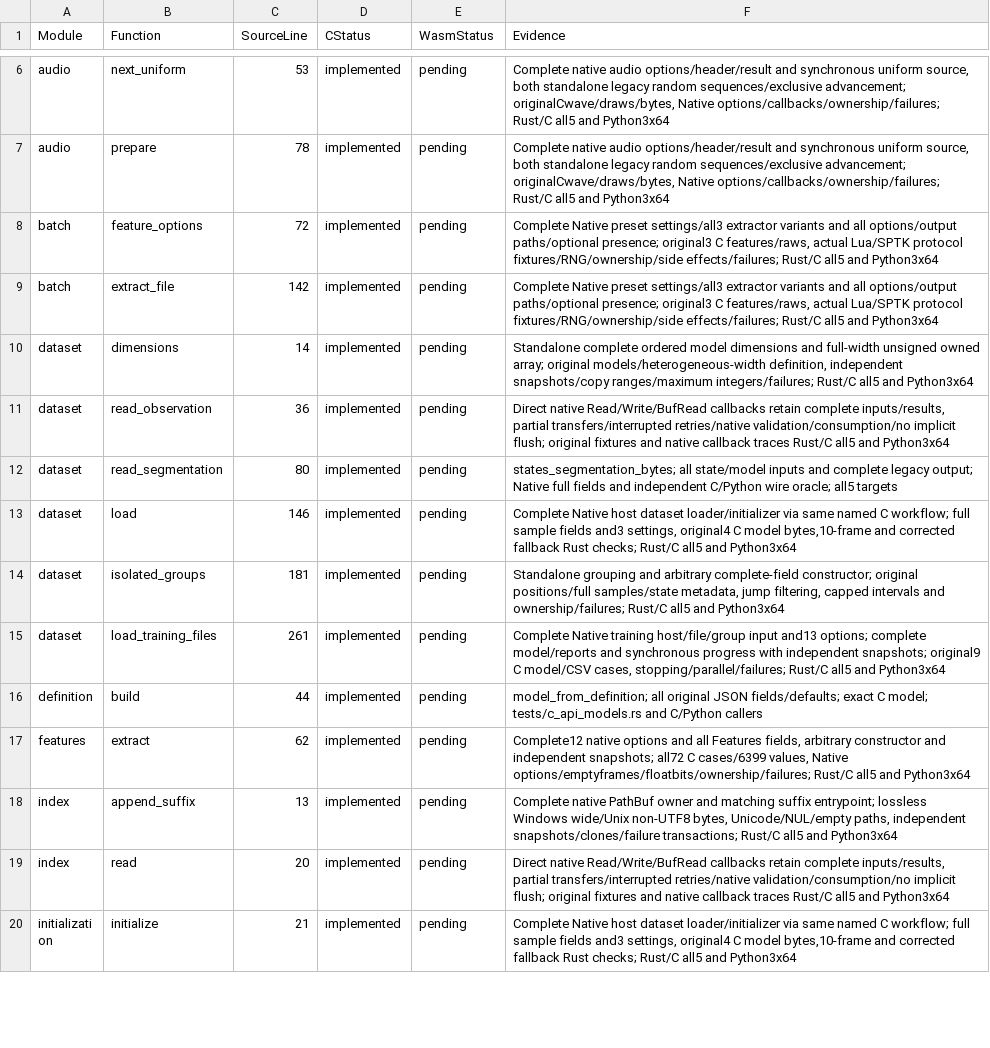
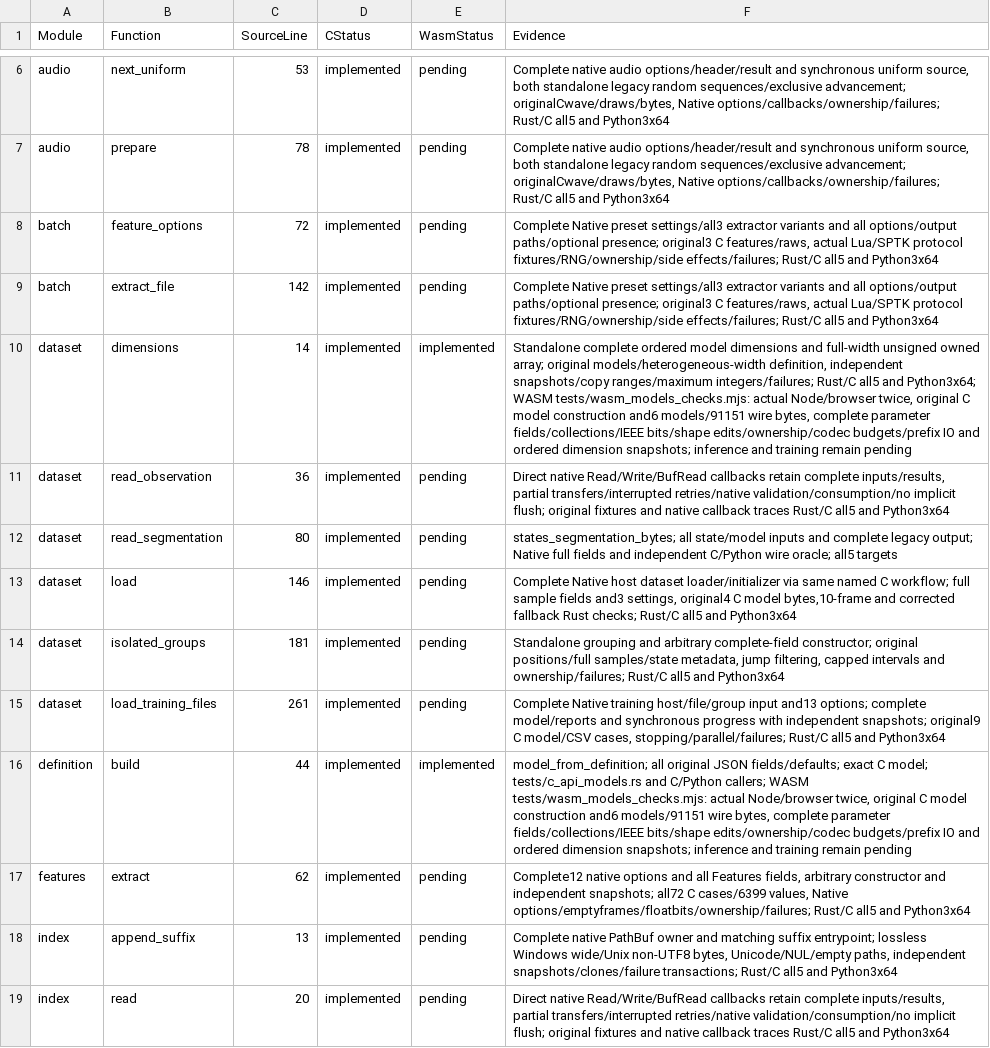
Before and after one commit to Lqm1/shiro-rs, a CSV file: docs/native-binding-inventory.csv, drawn as a sheet; only a part is shown, gaps mark what is left out; the shorter side is filled out with more unchanged rows.

Commit message:
feat: expose model construction and complete parameters to WebAssembly

```diff
--- a/docs/native-binding-inventory.csv
+++ b/docs/native-binding-inventory.csv
@@ -9,3 +9,3 @@ batch,feature_options,72,implemented,pending,"Complete Native preset settings/al
 batch,extract_file,142,implemented,pending,"Complete Native preset settings/all3 extractor variants and all options/output paths/optional presence; original3 C features/raws, actual Lua/SPTK protocol fixtures/RNG/ownership/side effects/failures; Rust/C all5 and Python3x64"
-dataset,dimensions,14,implemented,pending,"Standalone complete ordered model dimensions and full-width unsigned owned array; original models/heterogeneous-width definition, independent snapshots/copy ranges/maximum integers/failures; Rust/C all5 and Python3x64"
+dataset,dimensions,14,implemented,implemented,"Standalone complete ordered model dimensions and full-width unsigned owned array; original models/heterogeneous-width definition, independent snapshots/copy ranges/maximum integers/failures; Rust/C all5 and Python3x64; WASM tests/wasm_models_checks.mjs: actual Node/browser twice, original C model construction and6 models/91151 wire bytes, complete parameter fields/collections/IEEE bits/shape edits/ownership/codec budgets/prefix IO and ordered dimension snapshots; inference and training remain pending"
 dataset,read_observation,36,implemented,pending,"Direct native Read/Write/BufRead callbacks retain complete inputs/results, partial transfers/interrupted retries/native validation/consumption/no implicit flush; original fixtures and native callback traces Rust/C all5 and Python3x64"
@@ -15,3 +15,3 @@ dataset,isolated_groups,181,implemented,pending,"Standalone grouping and arbitra
 dataset,load_training_files,261,implemented,pending,"Complete Native training host/file/group input and13 options; complete model/reports and synchronous progress with independent snapshots; original9 C model/CSV cases, stopping/parallel/failures; Rust/C all5 and Python3x64"
-definition,build,44,implemented,pending,model_from_definition; all original JSON fields/defaults; exact C model; tests/c_api_models.rs and C/Python callers
+definition,build,44,implemented,implemented,"model_from_definition; all original JSON fields/defaults; exact C model; tests/c_api_models.rs and C/Python callers; WASM tests/wasm_models_checks.mjs: actual Node/browser twice, original C model construction and6 models/91151 wire bytes, complete parameter fields/collections/IEEE bits/shape edits/ownership/codec budgets/prefix IO and ordered dimension snapshots; inference and training remain pending"
 features,extract,62,implemented,pending,"Complete12 native options and all Features fields, arbitrary constructor and independent snapshots; all72 C cases/6399 values, Native options/emptyframes/floatbits/ownership/failures; Rust/C all5 and Python3x64"
```
Also changed, not shown: 7 other files.
